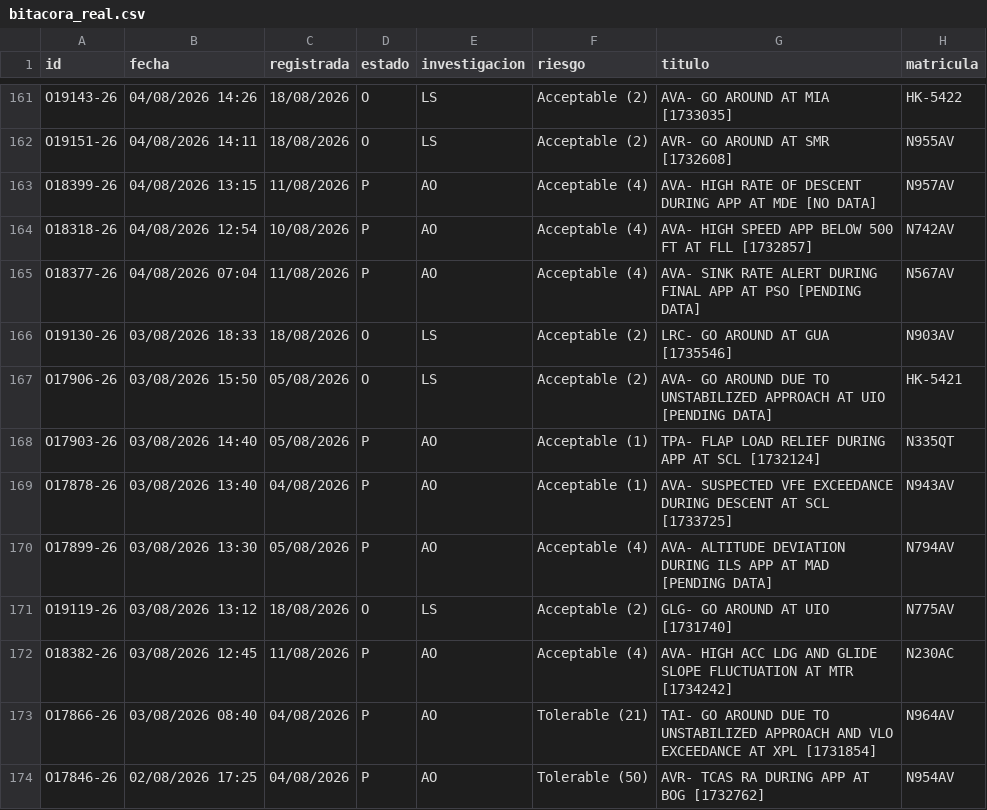
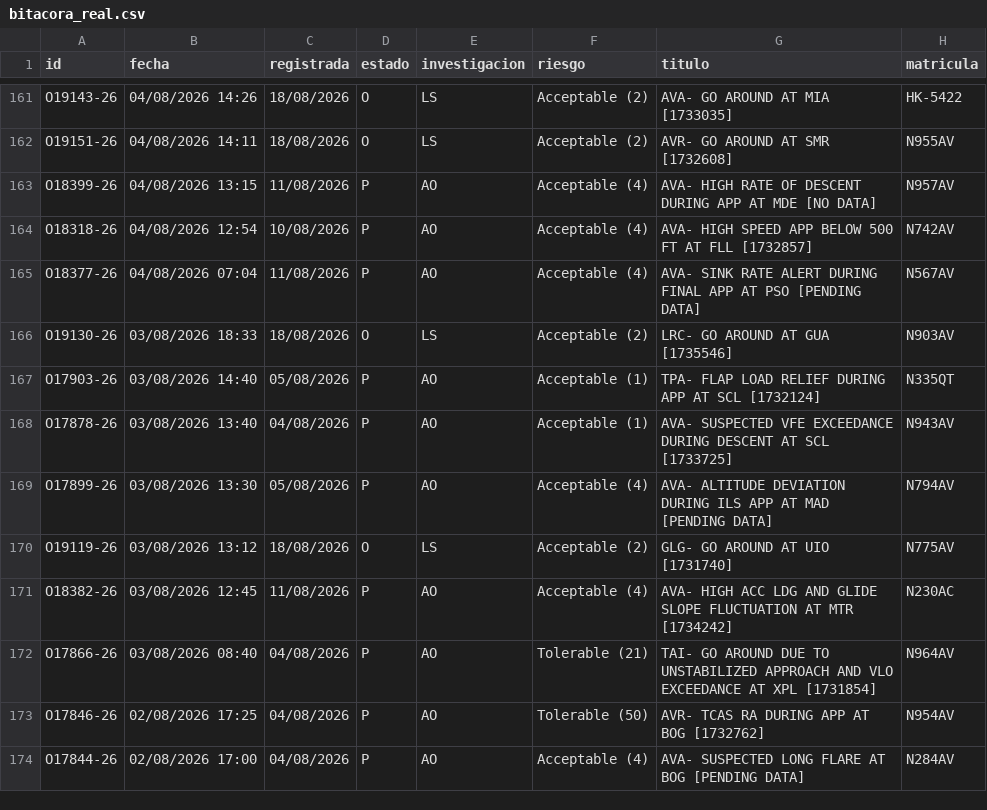
Before and after one commit to luibernip/segops, a CSV file: bitacora_real.csv, drawn as a sheet; only a part is shown, gaps mark what is left out; the shorter side is filled out with more unchanged rows; the diff names each change by its address in the sheet, - before the commit and + after, or states it on an @@ line.

```diff
--- a/bitacora_real.csv
+++ b/bitacora_real.csv
-row 167: O17906-26 | 03/08/2026 15:50 | 05/08/2026 | O | LS | Acceptable (2) | AVA- GO AROUND DUE TO UNSTABILIZED APPROACH AT UIO [PENDING DATA] | HK-5421
```
Also changed, not shown: bitacora_grh.csv, bitacora_grh_real.csv, 1 other file.
